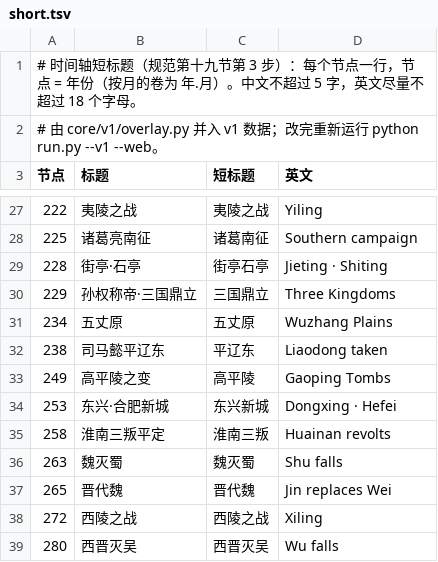
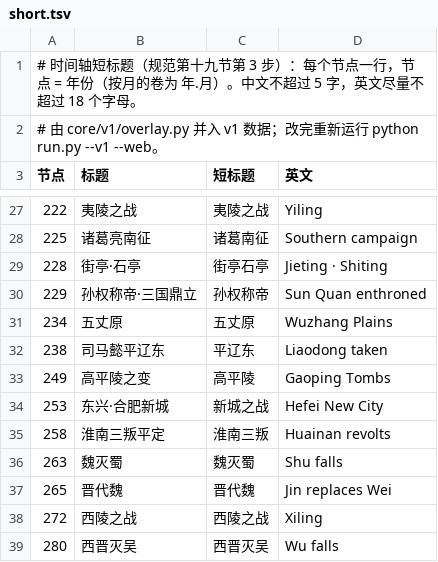
Before and after one commit to Jackyijun/lidai-yutu, a TSV file: eras/hanmosanguo/short.tsv, drawn as a sheet; only a part is shown, gaps mark what is left out.

Commit message:
Fix timeline line beyond first screen; six short titles; Guiyi Jun under Tang 851–903

```diff
--- a/eras/hanmosanguo/short.tsv
+++ b/eras/hanmosanguo/short.tsv
@@ -29,3 +29,3 @@
 228	街亭·石亭	街亭石亭	Jieting · Shiting
-229	孙权称帝·三国鼎立	三国鼎立	Three Kingdoms
+229	孙权称帝·三国鼎立	孙权称帝	Sun Quan enthroned
 234	五丈原	五丈原	Wuzhang Plains
@@ -33,3 +33,3 @@
 249	高平陵之变	高平陵	Gaoping Tombs
-253	东兴·合肥新城	东兴新城	Dongxing · Hefei
+253	东兴·合肥新城	新城之战	Hefei New City
 258	淮南三叛平定	淮南三叛	Huainan revolts
```
Also changed, not shown: eras/songyuan/short.tsv, eras/tangsong/short.tsv, 11 other files.
